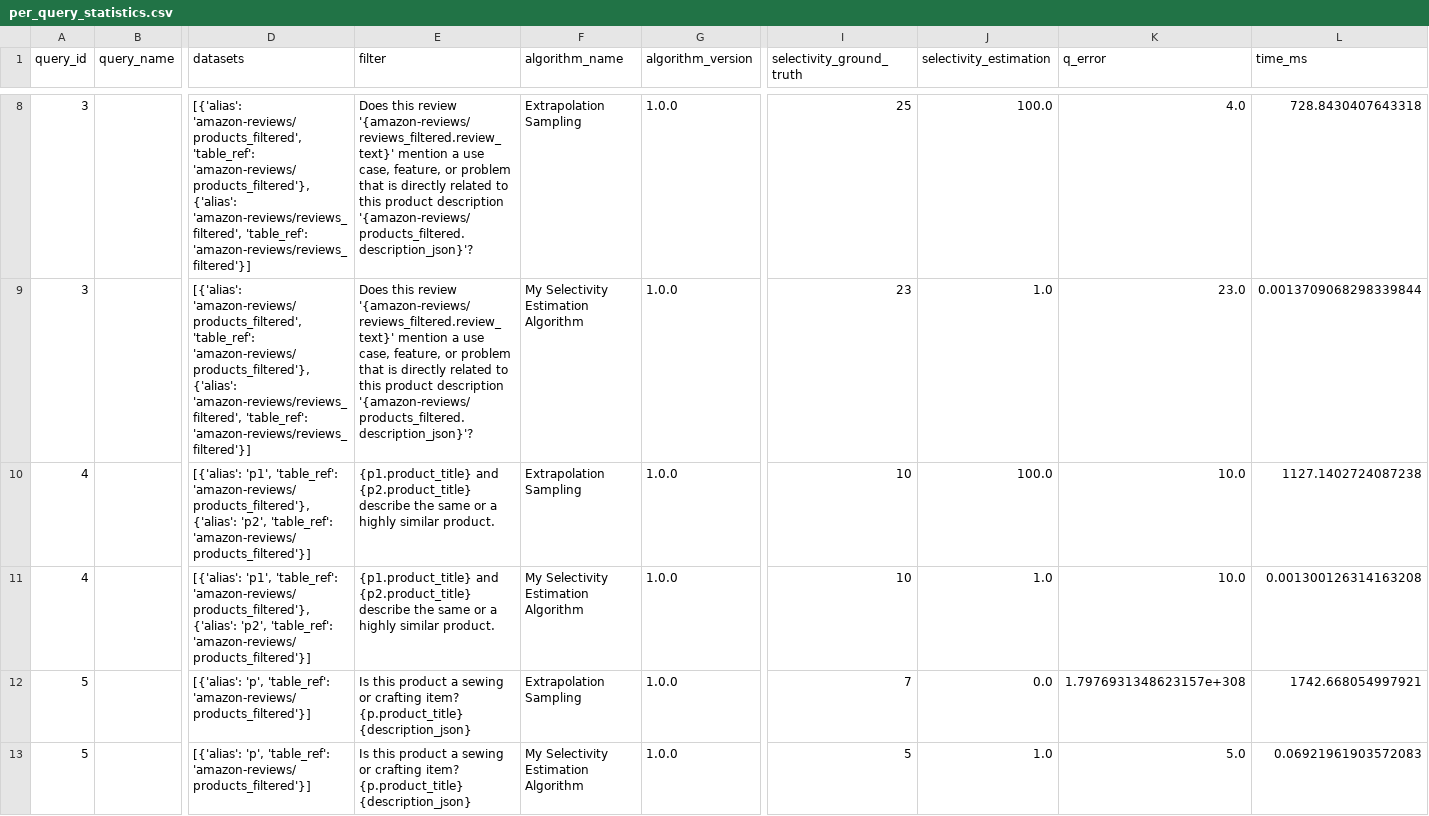
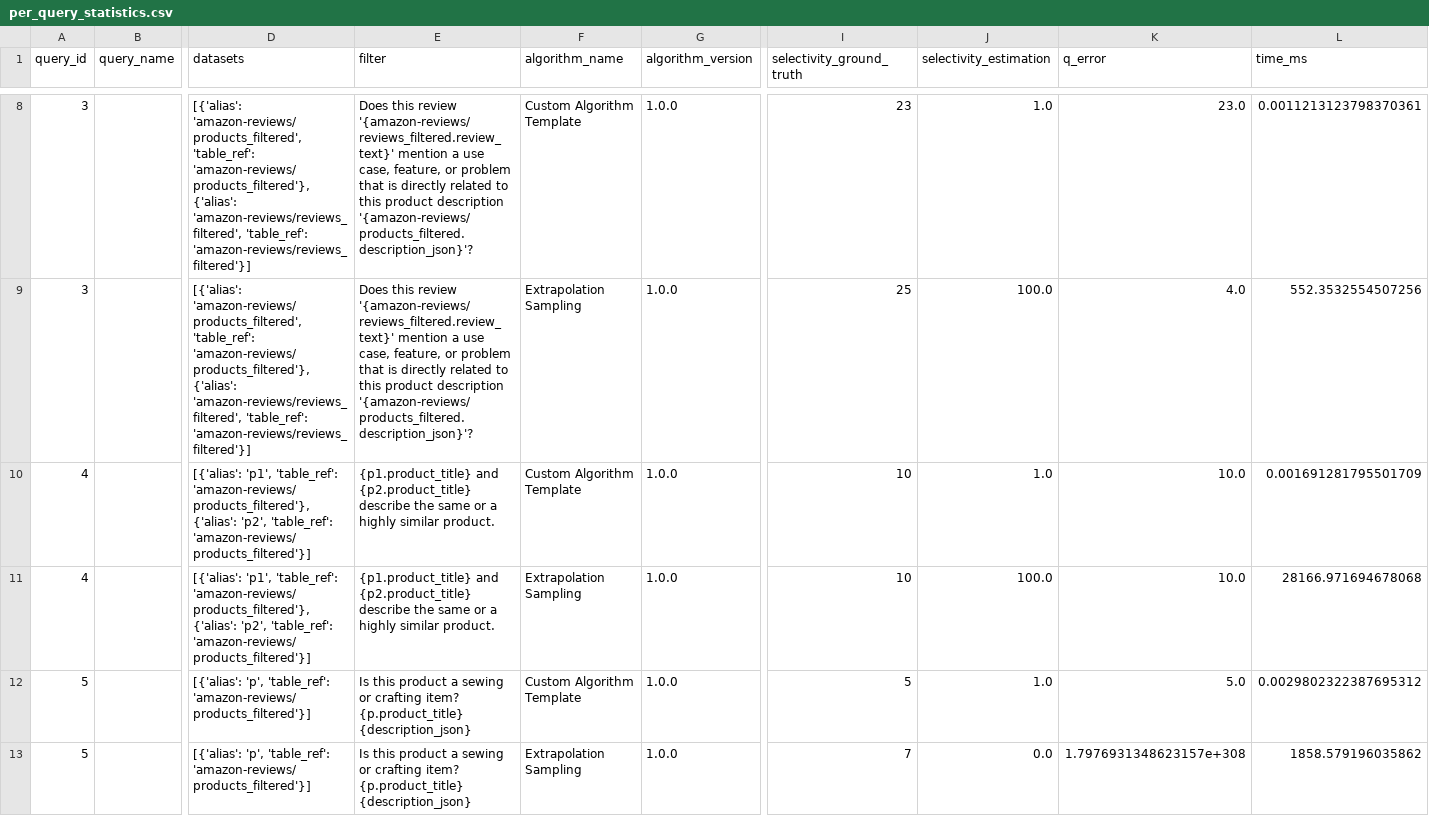
Before and after one commit to utndatasystems/SemCEB, a CSV file: results/tables/per_query_statistics.csv, drawn as a sheet; only a part is shown, gaps mark what is left out; removed rows and columns are numbered as before the commit, all else as after; rows hold the shown columns only; the diff covers the shown part only; the diff names each change by its address in the sheet, - before the commit and + after, or states it on an @@ line.

```diff
--- a/results/tables/per_query_statistics.csv
+++ b/results/tables/per_query_statistics.csv
+row 8: 3 |  | [{'alias': 'amazon-reviews/products_filtered', 'table_ref': 'amazon-reviews/products_filtered'}, {'alias': 'amazon-reviews/reviews_filtered', 'table_ref': 'amazon-reviews/reviews_filtered'}] | Does this review '{amazon-reviews/reviews_filtered.review_text}' mention a use case, feature, or problem that is directly related to this product description '{amazon-reviews/products_filtered.description_json}'? | Custom Algorithm Template | 1.0.0 | 23 | 1.0 | 23.0 | 0.0011213123798370361
-L9 (time_ms): 728.8430407643318
+L9 (time_ms): 552.3532554507256
-row 9: 3 |  | [{'alias': 'amazon-reviews/products_filtered', 'table_ref': 'amazon-reviews/products_filtered'}, {'alias': 'amazon-reviews/reviews_filtered', 'table_ref': 'amazon-reviews/reviews_filtered'}] | Does this review '{amazon-reviews/reviews_filtered.review_text}' mention a use case, feature, or problem that is directly related to this product description '{amazon-reviews/products_filtered.description_json}'? | My Selectivity Estimation Algorithm | 1.0.0 | 23 | 1.0 | 23.0 | 0.0013709068298339844
+row 10: 4 |  | [{'alias': 'p1', 'table_ref': 'amazon-reviews/products_filtered'}, {'alias': 'p2', 'table_ref': 'amazon-reviews/products_filtered'}] | {p1.product_title} and {p2.product_title} describe the same or a highly similar product. | Custom Algorithm Template | 1.0.0 | 10 | 1.0 | 10.0 | 0.001691281795501709
-L11 (time_ms): 1127.1402724087238
+L11 (time_ms): 28166.971694678068
-row 11: 4 |  | [{'alias': 'p1', 'table_ref': 'amazon-reviews/products_filtered'}, {'alias': 'p2', 'table_ref': 'amazon-reviews/products_filtered'}] | {p1.product_title} and {p2.product_title} describe the same or a highly similar product. | My Selectivity Estimation Algorithm | 1.0.0 | 10 | 1.0 | 10.0 | 0.001300126314163208
+row 12: 5 |  | [{'alias': 'p', 'table_ref': 'amazon-reviews/products_filtered'}] | Is this product a sewing or crafting item? {p.product_title} {description_json} | Custom Algorithm Template | 1.0.0 | 5 | 1.0 | 5.0 | 0.0029802322387695312
-L13 (time_ms): 1742.668054997921
+L13 (time_ms): 1858.579196035862
-row 13: 5 |  | [{'alias': 'p', 'table_ref': 'amazon-reviews/products_filtered'}] | Is this product a sewing or crafting item? {p.product_title} {description_json} | My Selectivity Estimation Algorithm | 1.0.0 | 5 | 1.0 | 5.0 | 0.06921961903572083
```
Also changed, not shown: 3 added rows, 3 removed rows and 3 edited cells elsewhere in this file, results/tables/algorithm_summary.csv, 34 other files.
